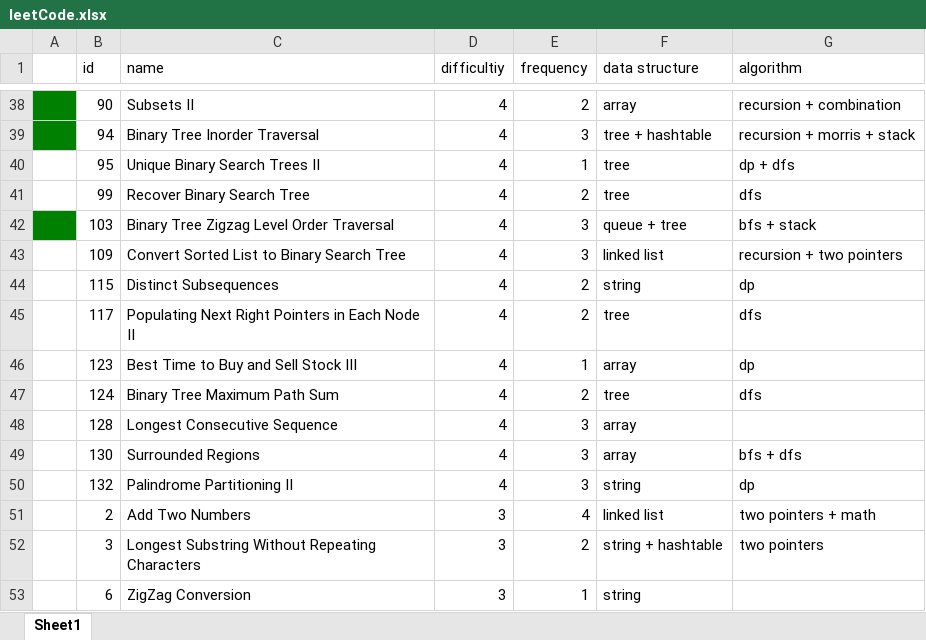
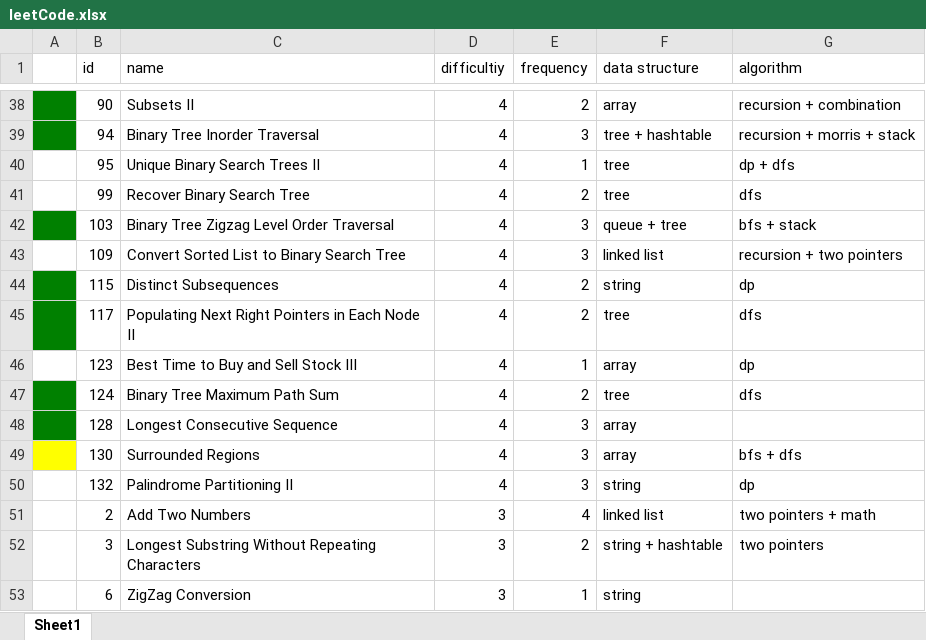
Before and after one commit to zduan001/leetcode, an Excel workbook: leetCode.xlsx, sheet Sheet1, drawn as a sheet; only a part is shown, gaps mark what is left out; values as stored, in another font and other column widths than the file's, no borders; the diff names each change by its address in the sheet, - before the commit and + after, or states it on an @@ line.

```diff
--- a/leetCode.xlsx (sheet Sheet1)
+++ b/leetCode.xlsx (sheet Sheet1)
-A44:A45 fill: none
+A44:A45 fill: #008000
-A47:A48 fill: none
+A47:A48 fill: #008000
-A49 fill: none
+A49 fill: #FFFF00
```
Also changed, not shown: 6 other files.
